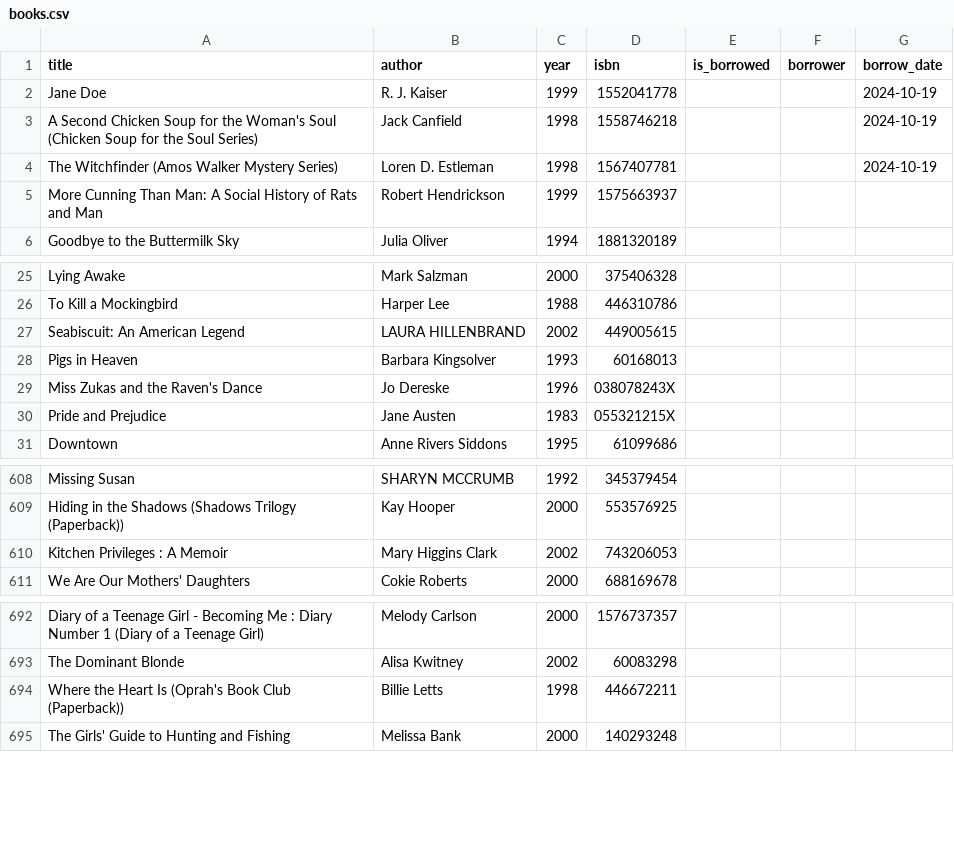
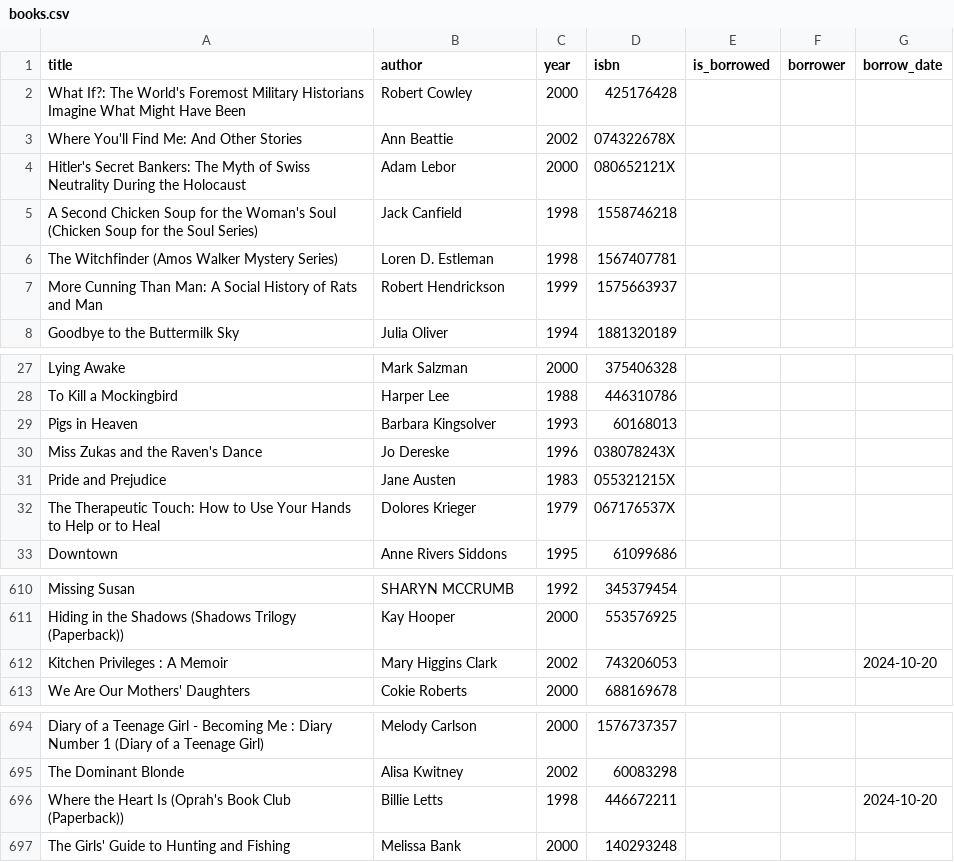
Before and after one commit to pragunkk/LibraryManagementSystem, a CSV file: books.csv, drawn as a sheet; only a part is shown, gaps mark what is left out.

Commit message:
Add files via upload

```diff
--- a/books.csv
+++ b/books.csv
@@ -1,5 +1,7 @@
 title,author,year,isbn,is_borrowed,borrower,borrow_date
-Jane Doe,R. J. Kaiser,1999,1552041778,,,2024-10-19
-A Second Chicken Soup for the Woman's Soul (Chicken Soup for the Soul Series),Jack Canfield,1998,1558746218,,,2024-10-19
-The Witchfinder (Amos Walker Mystery Series),Loren D. Estleman,1998,1567407781,,,2024-10-19
+What If?: The World's Foremost Military Historians Imagine What Might Have Been,Robert Cowley,2000,425176428,,,
+Where You'll Find Me: And Other Stories,Ann Beattie,2002,074322678X,,,
+Hitler's Secret Bankers: The Myth of Swiss Neutrality During the Holocaust,Adam Lebor,2000,080652121X,,,
+A Second Chicken Soup for the Woman's Soul (Chicken Soup for the Soul Series),Jack Canfield,1998,1558746218,,,
+The Witchfinder (Amos Walker Mystery Series),Loren D. Estleman,1998,1567407781,,,
 More Cunning Than Man: A Social History of Rats and Man,Robert Hendrickson,1999,1575663937,,,
@@ -26,3 +28,2 @@ Lying Awake,Mark Salzman,2000,375406328,,,
 To Kill a Mockingbird,Harper Lee,1988,446310786,,,
-Seabiscuit: An American Legend,LAURA HILLENBRAND,2002,449005615,,,
 Pigs in Heaven,Barbara Kingsolver,1993,60168013,,,
@@ -30,2 +31,3 @@ Miss Zukas and the Raven's Dance,Jo Dereske,1996,038078243X,,,
 Pride and Prejudice,Jane Austen,1983,055321215X,,,
+The Therapeutic Touch: How to Use Your Hands to Help or to Heal,Dolores Krieger,1979,067176537X,,,
 Downtown,Anne Rivers Siddons,1995,61099686,,,
@@ -609,3 +611,3 @@ Missing Susan,SHARYN MCCRUMB,1992,345379454,,,
 Hiding in the Shadows (Shadows Trilogy (Paperback)),Kay Hooper,2000,553576925,,,
-Kitchen Privileges : A Memoir,Mary Higgins Clark,2002,743206053,,,
+Kitchen Privileges : A Memoir,Mary Higgins Clark,2002,743206053,,,2024-10-20
 We Are Our Mothers' Daughters,Cokie Roberts,2000,688169678,,,
@@ -693,3 +695,3 @@ Diary of a Teenage Girl - Becoming Me : Diary Number 1 (Diary of a Teenage Girl)
 The Dominant Blonde,Alisa Kwitney,2002,60083298,,,
-Where the Heart Is (Oprah's Book Club (Paperback)),Billie Letts,1998,446672211,,,
+Where the Heart Is (Oprah's Book Club (Paperback)),Billie Letts,1998,446672211,,,2024-10-20
 The Girls' Guide to Hunting and Fishing,Melissa Bank,2000,140293248,,,
```
